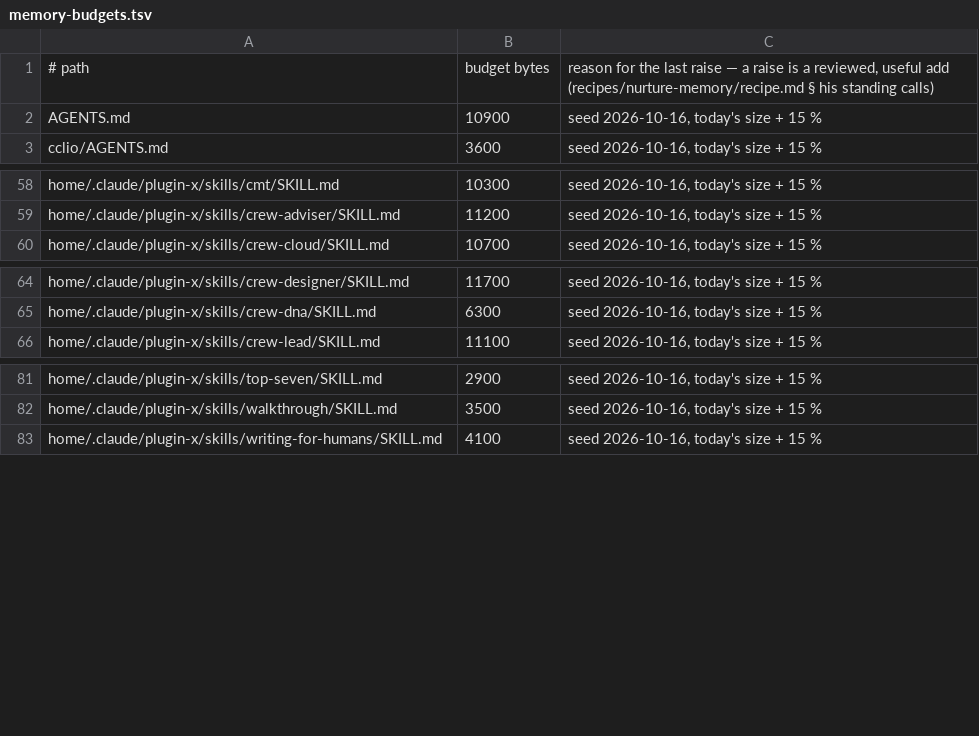
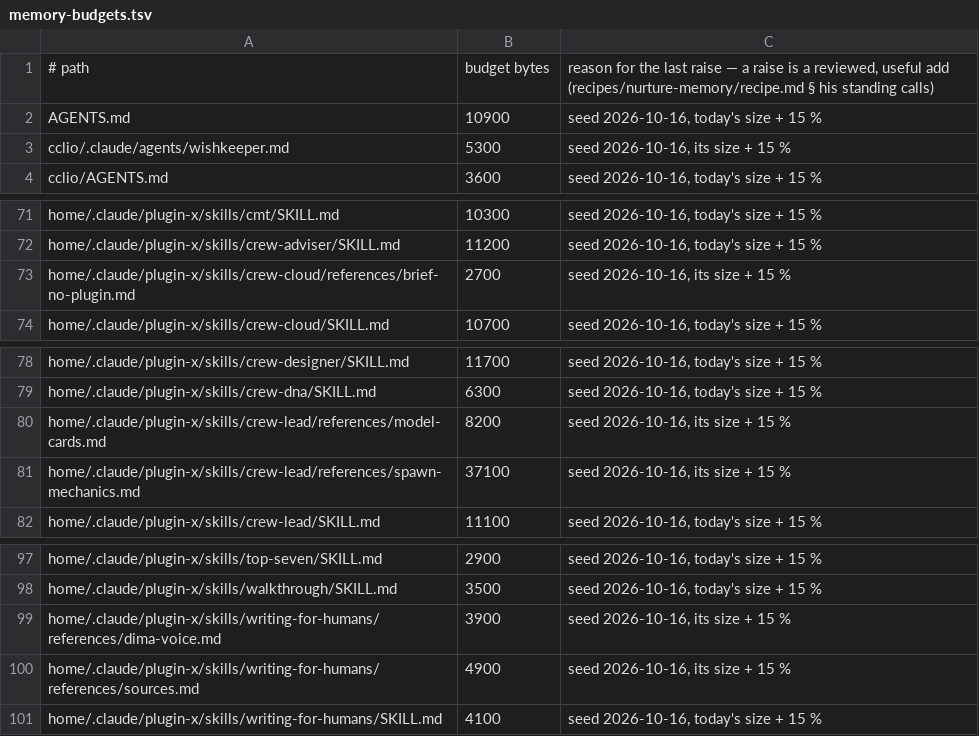
Before and after one commit to dvakatsiienko/frame, a TSV file: recipes/nurture-memory/scripts/memory-budgets.tsv, drawn as a sheet; only a part is shown, gaps mark what is left out; the diff covers the shown part only; the diff names each change by its address in the sheet, - before the commit and + after, or states it on an @@ line.

Commit message:
📜 memory: wishkeeper's seal siesta — dima's quotes restored whole, lint covers cards and references
- recipe: three of dima's quotes back in full (the script, delete-first, the weight), «dima operates the agent» worded his way, the mechanical-pass line says what runs at commit
- memory-lint: agent cards and skill references join the budget set (18 rows)
- fleet-output-format: the ➡️ half of «one home for the next move» back in cw
- x:author-memory: an eval runs only on dima's word; the placement phrase credited as cclio's, his pick
- habit-memory-edits: an alone edit is named in that turn's reply
- cclio:boot: «a skipped step 7»
- pocket: PK-169 the rest of the lint checks, PK-170 what dima knows better, PK-158 waits for the next boot; 7 done items filed
- gazette: the 10-16 post, the trail

Agent: cclio · Claude Opus 5.5

```diff
--- a/recipes/nurture-memory/scripts/memory-budgets.tsv
+++ b/recipes/nurture-memory/scripts/memory-budgets.tsv
+row 3: cclio/.claude/agents/wishkeeper.md | 5300 | seed 2026-10-16, its size + 15 %
+row 73: home/.claude/plugin-x/skills/crew-cloud/references/brief-no-plugin.md | 2700 | seed 2026-10-16, its size + 15 %
+row 80: home/.claude/plugin-x/skills/crew-lead/references/model-cards.md | 8200 | seed 2026-10-16, its size + 15 %
+row 81: home/.claude/plugin-x/skills/crew-lead/references/spawn-mechanics.md | 37100 | seed 2026-10-16, its size + 15 %
+row 99: home/.claude/plugin-x/skills/writing-for-humans/references/dima-voice.md | 3900 | seed 2026-10-16, its size + 15 %
+row 100: home/.claude/plugin-x/skills/writing-for-humans/references/sources.md | 4900 | seed 2026-10-16, its size + 15 %
```
Also changed, not shown: 12 added rows elsewhere in this file, 22 other files.
